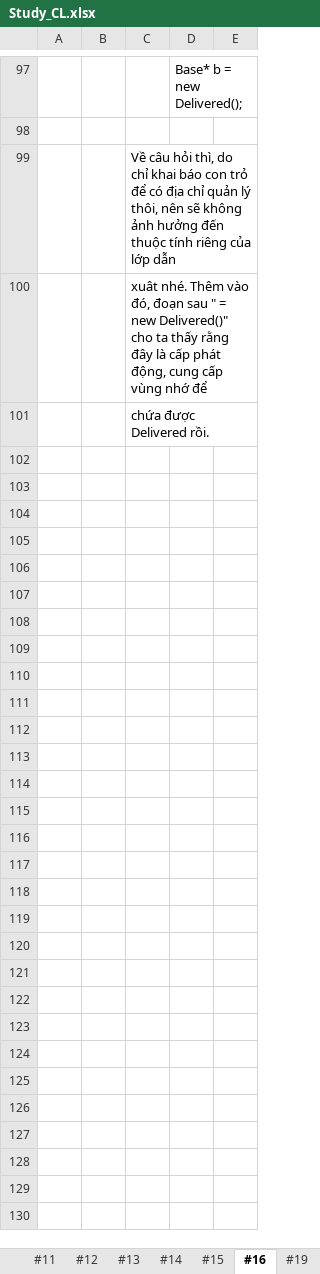
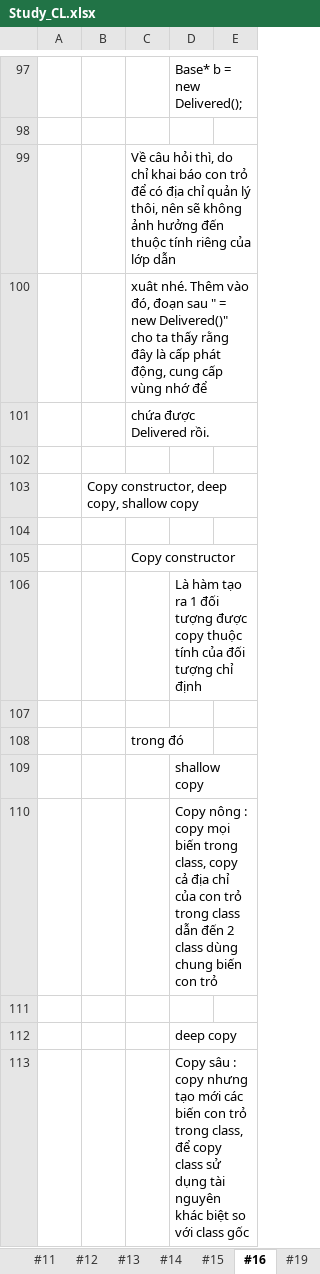
Before and after one commit to HoangAnh-Dinh/C-_Learning, an Excel workbook: Study_CL.xlsx, sheet #16, drawn as a sheet; only a part is shown, gaps mark what is left out; values as stored, in another font and other column widths than the file's, no borders; the diff names each change by its address in the sheet, - before the commit and + after, or states it on an @@ line.

```diff
--- a/Study_CL.xlsx (sheet #16)
+++ b/Study_CL.xlsx (sheet #16)
+row 102: (empty)
+row 103:  | Copy constructor, deep copy, shallow copy
+row 104: (empty)
+row 105:  |  | Copy constructor
+row 106:  |  |  | Là hàm tạo ra 1 đối tượng được copy thuộc tính của đối tượng chỉ định
+row 107: (empty)
+row 108:  |  | trong đó
+row 109:  |  |  | shallow copy
+row 110:  |  |  | Copy nông : copy mọi biến trong class, copy cả địa chỉ của con trỏ trong class dẫn đến 2 class dùng chung biến con trỏ
+row 111: (empty)
+row 112:  |  |  | deep copy
+row 113:  |  |  | Copy sâu : copy nhưng tạo mới các biến con trỏ trong class, để copy class sử dụng tài nguyên khác biệt so với class gốc
```
Also changed, not shown: sheet OutputCatalog, sheet #4, other sheet tabs, 2 other files.
